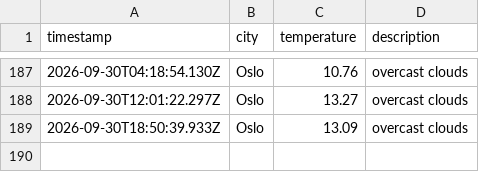
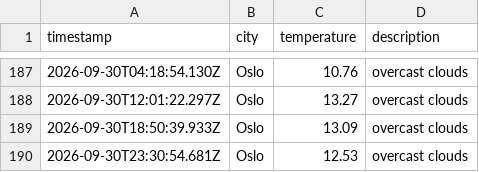
Before and after one commit to JGiles03/weather_data_ops, a CSV file: data/weather_log.csv, drawn as a sheet; only a part is shown, gaps mark what is left out.

```diff
--- a/data/weather_log.csv
+++ b/data/weather_log.csv
@@ -189 +189,2 @@ timestamp,city,temperature,description
 2026-09-30T18:50:39.933Z,Oslo,13.09,overcast clouds
+2026-09-30T23:30:54.681Z,Oslo,12.53,overcast clouds
```
Also changed, not shown: 1 other file.
